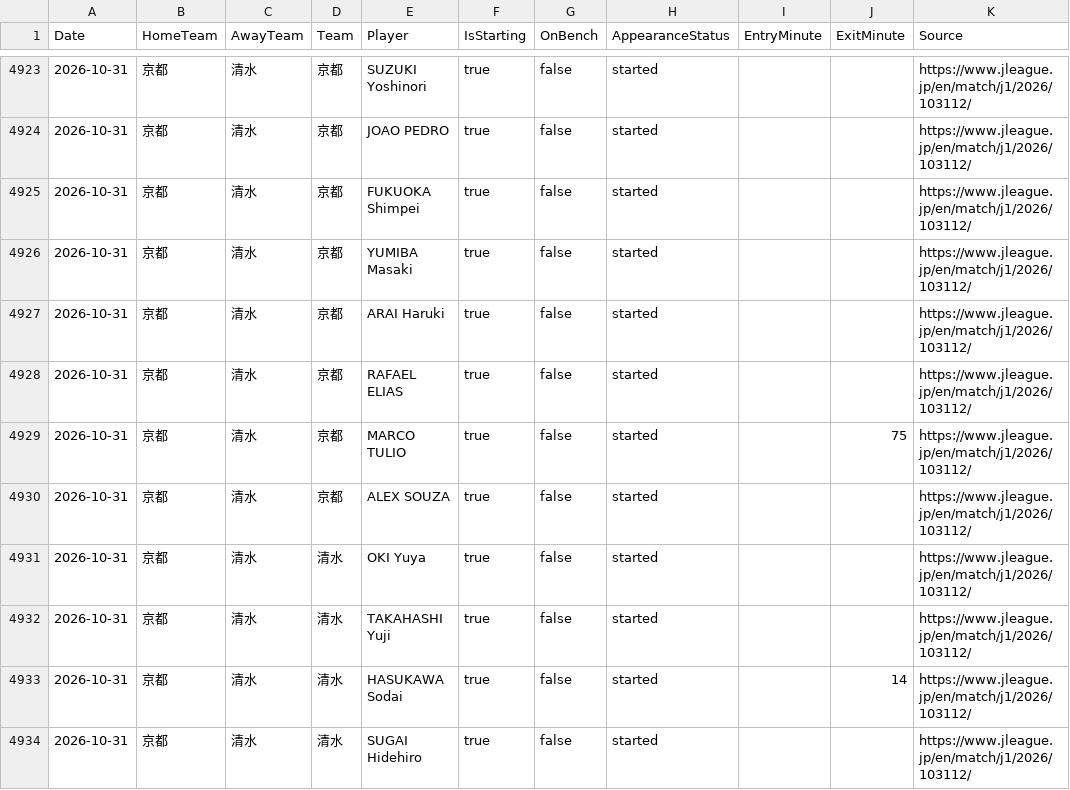
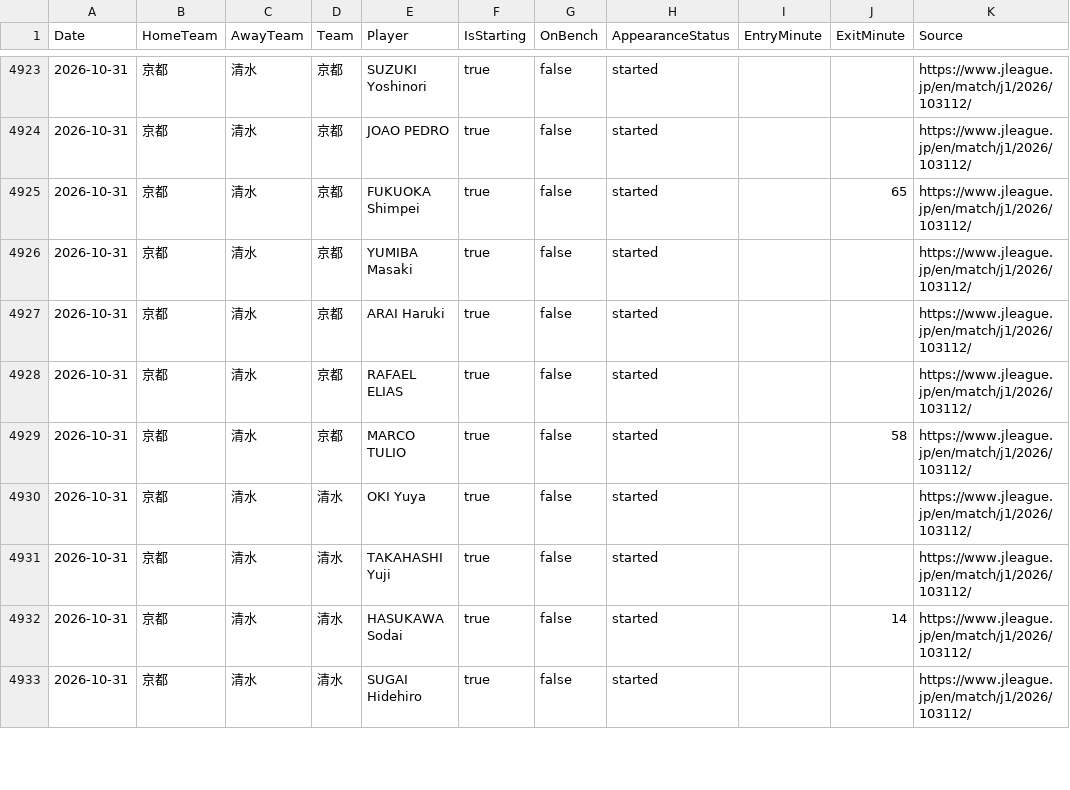
Before and after one commit to zj03204112-hub/-, a CSV file: data/season_match_detail/J1_League_2026_27_players.csv, drawn as a sheet; only a part is shown, gaps mark what is left out; the diff covers the shown part only.

Commit message:
Correct official Kyoto-Shimizu lineup and appearance rows

```diff
--- a/data/season_match_detail/J1_League_2026_27_players.csv
+++ b/data/season_match_detail/J1_League_2026_27_players.csv
@@ -4924,3 +4924,3 @@ Date,HomeTeam,AwayTeam,Team,Player,IsStarting,OnBench,AppearanceStatus,EntryMinu
 2026-10-31,京都,清水,京都,JOAO PEDRO,true,false,started,,,https://www.jleague.jp/en/match/j1/2026/103112/
-2026-10-31,京都,清水,京都,FUKUOKA Shimpei,true,false,started,,,https://www.jleague.jp/en/match/j1/2026/103112/
+2026-10-31,京都,清水,京都,FUKUOKA Shimpei,true,false,started,,65,https://www.jleague.jp/en/match/j1/2026/103112/
 2026-10-31,京都,清水,京都,YUMIBA Masaki,true,false,started,,,https://www.jleague.jp/en/match/j1/2026/103112/
@@ -4928,4 +4928,3 @@ Date,HomeTeam,AwayTeam,Team,Player,IsStarting,OnBench,AppearanceStatus,EntryMinu
 2026-10-31,京都,清水,京都,RAFAEL ELIAS,true,false,started,,,https://www.jleague.jp/en/match/j1/2026/103112/
-2026-10-31,京都,清水,京都,MARCO TULIO,true,false,started,,75,https://www.jleague.jp/en/match/j1/2026/103112/
-2026-10-31,京都,清水,京都,ALEX SOUZA,true,false,started,,,https://www.jleague.jp/en/match/j1/2026/103112/
+2026-10-31,京都,清水,京都,MARCO TULIO,true,false,started,,58,https://www.jleague.jp/en/match/j1/2026/103112/
 2026-10-31,京都,清水,清水,OKI Yuya,true,false,started,,,https://www.jleague.jp/en/match/j1/2026/103112/
```
Also changed, not shown: 7 added rows, 1 removed row and 3 edited cells elsewhere in this file.
